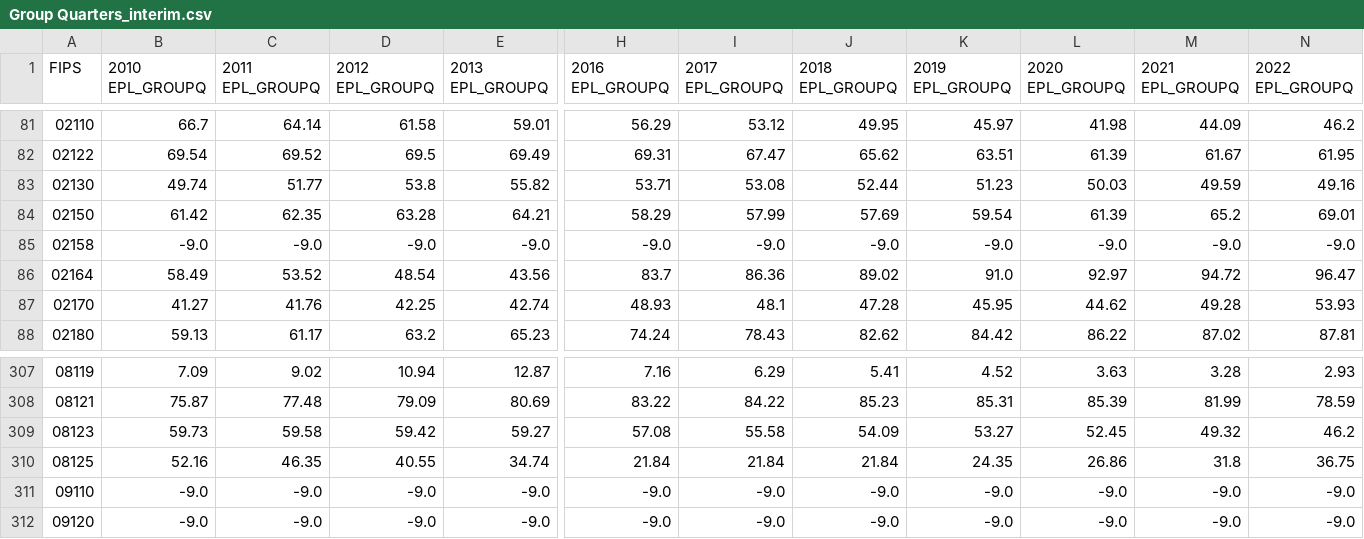
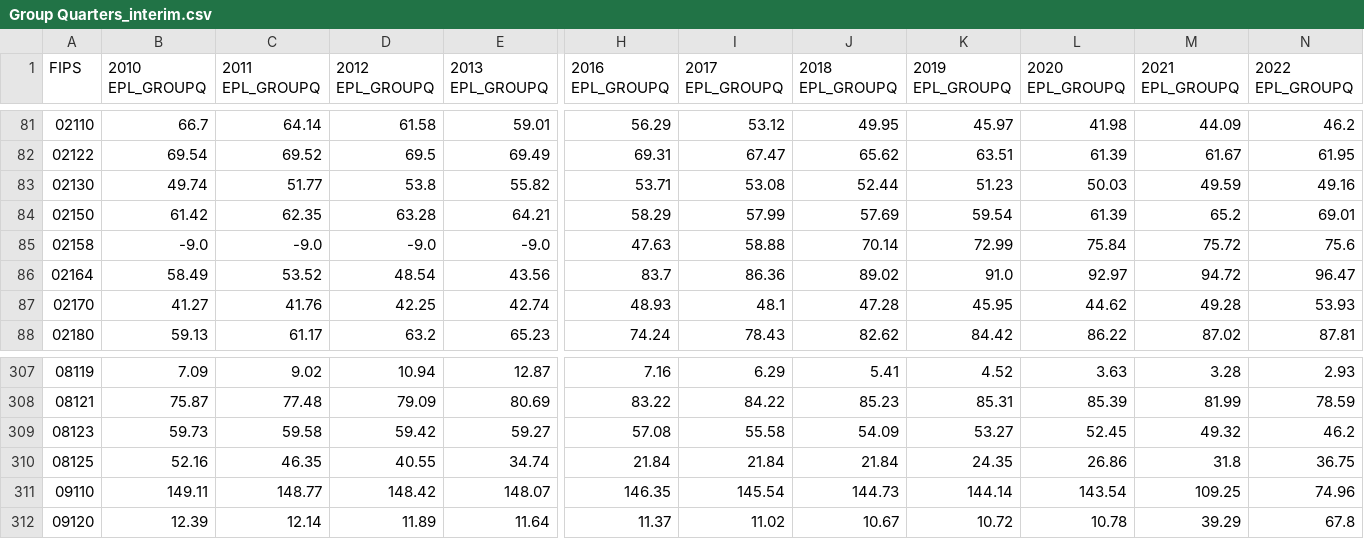
Before and after one commit to A-Deas/Opioid-Feature-Importance, a CSV file: Data/SVI/Interim Files/Group Quarters_interim.csv, drawn as a sheet; only a part is shown, gaps mark what is left out; the diff covers the shown part only; the diff names each change by its address in the sheet, - before the commit and + after, or states it on an @@ line.

```diff
--- a/Data/SVI/Interim Files/Group Quarters_interim.csv
+++ b/Data/SVI/Interim Files/Group Quarters_interim.csv
-H85 (2016 EPL_GROUPQ): -9.0
+H85 (2016 EPL_GROUPQ): 47.63
-I85 (2017 EPL_GROUPQ): -9.0
+I85 (2017 EPL_GROUPQ): 58.88
-J85 (2018 EPL_GROUPQ): -9.0
+J85 (2018 EPL_GROUPQ): 70.14
-K85 (2019 EPL_GROUPQ): -9.0
+K85 (2019 EPL_GROUPQ): 72.99
-L85 (2020 EPL_GROUPQ): -9.0
+L85 (2020 EPL_GROUPQ): 75.84
-M85 (2021 EPL_GROUPQ): -9.0
+M85 (2021 EPL_GROUPQ): 75.72
-N85 (2022 EPL_GROUPQ): -9.0
+N85 (2022 EPL_GROUPQ): 75.6
-B311 (2010 EPL_GROUPQ): -9.0
+B311 (2010 EPL_GROUPQ): 149.11
-C311 (2011 EPL_GROUPQ): -9.0
+C311 (2011 EPL_GROUPQ): 148.77
-D311 (2012 EPL_GROUPQ): -9.0
+D311 (2012 EPL_GROUPQ): 148.42
-E311 (2013 EPL_GROUPQ): -9.0
+E311 (2013 EPL_GROUPQ): 148.07
-H311 (2016 EPL_GROUPQ): -9.0
+H311 (2016 EPL_GROUPQ): 146.35
-I311 (2017 EPL_GROUPQ): -9.0
+I311 (2017 EPL_GROUPQ): 145.54
-J311 (2018 EPL_GROUPQ): -9.0
+J311 (2018 EPL_GROUPQ): 144.73
-K311 (2019 EPL_GROUPQ): -9.0
+K311 (2019 EPL_GROUPQ): 144.14
-L311 (2020 EPL_GROUPQ): -9.0
+L311 (2020 EPL_GROUPQ): 143.54
-M311 (2021 EPL_GROUPQ): -9.0
+M311 (2021 EPL_GROUPQ): 109.25
-N311 (2022 EPL_GROUPQ): -9.0
+N311 (2022 EPL_GROUPQ): 74.96
-B312 (2010 EPL_GROUPQ): -9.0
+B312 (2010 EPL_GROUPQ): 12.39
-C312 (2011 EPL_GROUPQ): -9.0
+C312 (2011 EPL_GROUPQ): 12.14
-D312 (2012 EPL_GROUPQ): -9.0
+D312 (2012 EPL_GROUPQ): 11.89
-E312 (2013 EPL_GROUPQ): -9.0
+E312 (2013 EPL_GROUPQ): 11.64
-H312 (2016 EPL_GROUPQ): -9.0
+H312 (2016 EPL_GROUPQ): 11.37
-I312 (2017 EPL_GROUPQ): -9.0
+I312 (2017 EPL_GROUPQ): 11.02
-J312 (2018 EPL_GROUPQ): -9.0
+J312 (2018 EPL_GROUPQ): 10.67
-K312 (2019 EPL_GROUPQ): -9.0
+K312 (2019 EPL_GROUPQ): 10.72
-L312 (2020 EPL_GROUPQ): -9.0
+L312 (2020 EPL_GROUPQ): 10.78
-M312 (2021 EPL_GROUPQ): -9.0
+M312 (2021 EPL_GROUPQ): 39.29
-N312 (2022 EPL_GROUPQ): -9.0
+N312 (2022 EPL_GROUPQ): 67.8
```
Also changed, not shown: 108 edited cells elsewhere in this file, Data/SVI/Interim Files/Minority Status_interim.csv, Data/SVI/Interim Files/Multi-Unit Structures_interim.csv, 28 other files.
